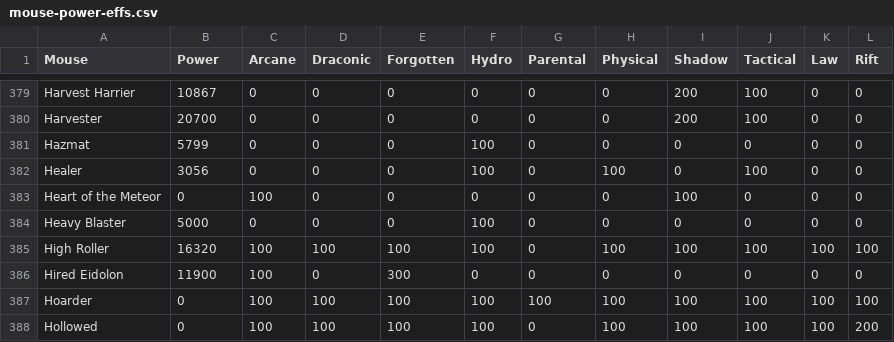
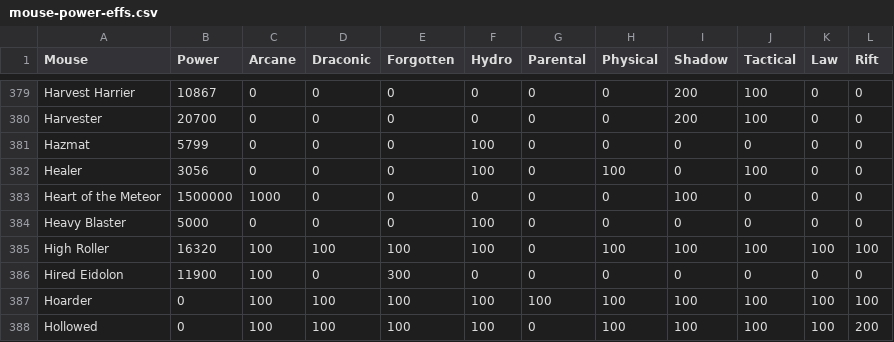
Before and after one commit to vakilkunal/MH-Tools, a CSV file: data/mouse-power-effs.csv, drawn as a sheet; only a part is shown, gaps mark what is left out.

Commit message:
Added Heart of the Meteor stats

```diff
--- a/data/mouse-power-effs.csv
+++ b/data/mouse-power-effs.csv
@@ -382,3 +382,3 @@ Hazmat,5799,0,0,0,100,0,0,0,0,0,0
 Healer,3056,0,0,0,100,0,100,0,100,0,0
-Heart of the Meteor,0,100,0,0,0,0,0,100,0,0,0
+Heart of the Meteor,1500000,1000,0,0,0,0,0,100,0,0,0
 Heavy Blaster,5000,0,0,0,100,0,0,0,0,0,0
```
